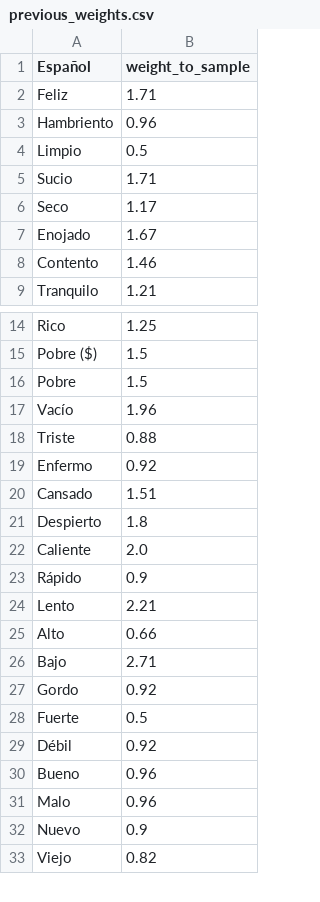
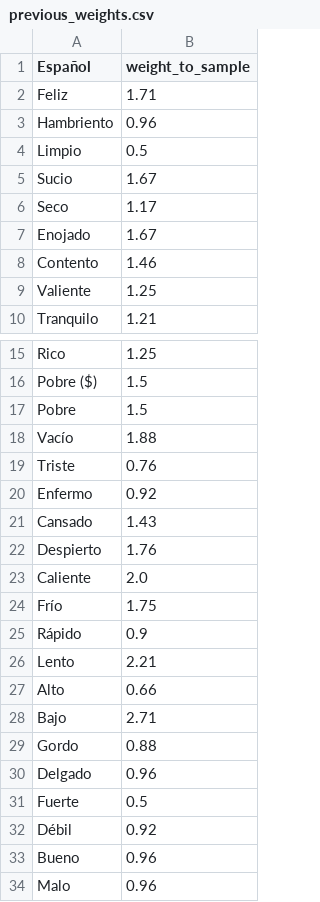
Before and after one commit to ErickdeMauleon/spanish_to_arab, a CSV file: Data/previous_weights.csv, drawn as a sheet; only a part is shown, gaps mark what is left out; the shorter side is filled out with more unchanged rows; the diff covers the shown part only.

Commit message:
committing files

```diff
--- a/Data/previous_weights.csv
+++ b/Data/previous_weights.csv
@@ -4,3 +4,3 @@ Hambriento,0.96
 Limpio,0.5
-Sucio,1.71
+Sucio,1.67
 Seco,1.17
@@ -8,2 +8,3 @@ Enojado,1.67
 Contento,1.46
+Valiente,1.25
 Tranquilo,1.21
@@ -16,8 +17,9 @@ Pobre ($),1.5
 Pobre,1.5
-Vacío,1.96
-Triste,0.88
+Vacío,1.88
+Triste,0.76
 Enfermo,0.92
-Cansado,1.51
-Despierto,1.8
+Cansado,1.43
+Despierto,1.76
 Caliente,2.0
+Frío,1.75
 Rápido,0.9
@@ -26,3 +28,4 @@ Alto,0.66
 Bajo,2.71
-Gordo,0.92
+Gordo,0.88
+Delgado,0.96
 Fuerte,0.5
```
Also changed, not shown: 3 edited cells elsewhere in this file.
